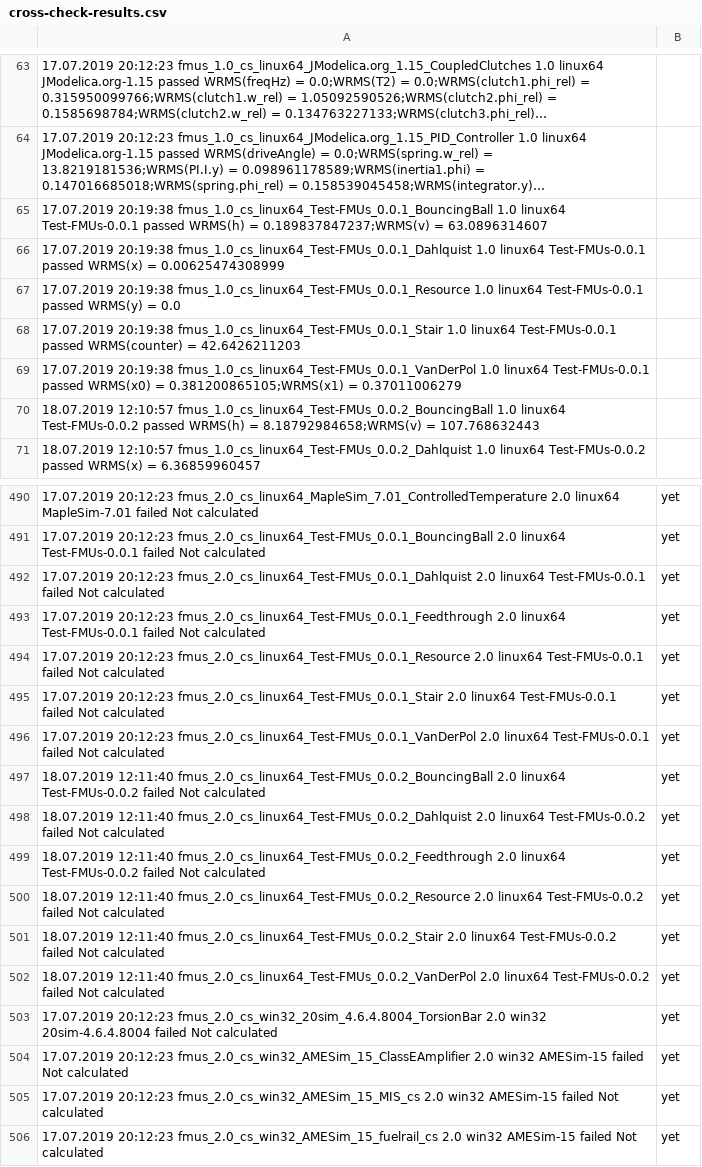
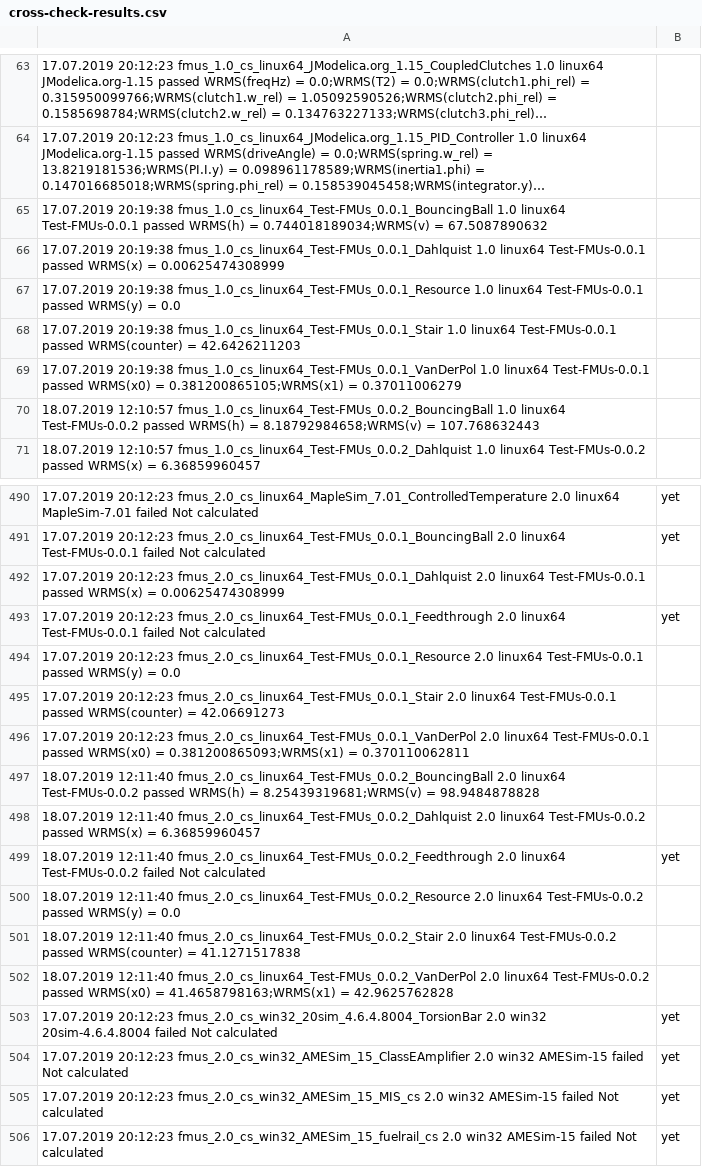
Before and after one commit to mazbrili/mastersim, a CSV file: cross-check/results/cross-check-results.csv, drawn as a sheet; only a part is shown, gaps mark what is left out; long unchanged cells end in …; removed rows and columns are numbered as before the commit, all else as after; the diff names each change by its address in the sheet, - before the commit and + after, or states it on an @@ line.

Commit message:
Even more tests added (this will go on for a while :-)

```diff
--- a/cross-check/results/cross-check-results.csv
+++ b/cross-check/results/cross-check-results.csv
-A65: …WRMS(h) = 0.189837847237;WRMS(v) = 63.0896314607
+A65: …WRMS(h) = 0.744018189034;WRMS(v) = 67.5087890632
-row 492: 17.07.2019 20:12:23 fmus_2.0_cs_linux64_Test-FMUs_0.0.1_Dahlquist 2.0 linux64 Test-FMUs-0.0.1 failed Not calculated | yet
+row 492: 17.07.2019 20:12:23 fmus_2.0_cs_linux64_Test-FMUs_0.0.1_Dahlquist 2.0 linux64 Test-FMUs-0.0.1 passed WRMS(x) = 0.00625474308999
-row 494: 17.07.2019 20:12:23 fmus_2.0_cs_linux64_Test-FMUs_0.0.1_Resource 2.0 linux64 Test-FMUs-0.0.1 failed Not calculated | yet
-row 495: 17.07.2019 20:12:23 fmus_2.0_cs_linux64_Test-FMUs_0.0.1_Stair 2.0 linux64 Test-FMUs-0.0.1 failed Not calculated | yet
-row 496: 17.07.2019 20:12:23 fmus_2.0_cs_linux64_Test-FMUs_0.0.1_VanDerPol 2.0 linux64 Test-FMUs-0.0.1 failed Not calculated | yet
-row 497: 18.07.2019 12:11:40 fmus_2.0_cs_linux64_Test-FMUs_0.0.2_BouncingBall 2.0 linux64 Test-FMUs-0.0.2 failed Not calculated | yet
-row 498: 18.07.2019 12:11:40 fmus_2.0_cs_linux64_Test-FMUs_0.0.2_Dahlquist 2.0 linux64 Test-FMUs-0.0.2 failed Not calculated | yet
+row 494: 17.07.2019 20:12:23 fmus_2.0_cs_linux64_Test-FMUs_0.0.1_Resource 2.0 linux64 Test-FMUs-0.0.1 passed WRMS(y) = 0.0
+row 495: 17.07.2019 20:12:23 fmus_2.0_cs_linux64_Test-FMUs_0.0.1_Stair 2.0 linux64 Test-FMUs-0.0.1 passed WRMS(counter) = 42.06691273
+row 496: 17.07.2019 20:12:23 fmus_2.0_cs_linux64_Test-FMUs_0.0.1_VanDerPol 2.0 linux64 Test-FMUs-0.0.1 passed WRMS(x0) = 0.381200865093;WRMS(x1) = 0.370110062811
+row 497: 18.07.2019 12:11:40 fmus_2.0_cs_linux64_Test-FMUs_0.0.2_BouncingBall 2.0 linux64 Test-FMUs-0.0.2 passed WRMS(h) = 8.25439319681;WRMS(v) = 98.9484878828
+row 498: 18.07.2019 12:11:40 fmus_2.0_cs_linux64_Test-FMUs_0.0.2_Dahlquist 2.0 linux64 Test-FMUs-0.0.2 passed WRMS(x) = 6.36859960457
-row 500: 18.07.2019 12:11:40 fmus_2.0_cs_linux64_Test-FMUs_0.0.2_Resource 2.0 linux64 Test-FMUs-0.0.2 failed Not calculated | yet
-row 501: 18.07.2019 12:11:40 fmus_2.0_cs_linux64_Test-FMUs_0.0.2_Stair 2.0 linux64 Test-FMUs-0.0.2 failed Not calculated | yet
-row 502: 18.07.2019 12:11:40 fmus_2.0_cs_linux64_Test-FMUs_0.0.2_VanDerPol 2.0 linux64 Test-FMUs-0.0.2 failed Not calculated | yet
+row 500: 18.07.2019 12:11:40 fmus_2.0_cs_linux64_Test-FMUs_0.0.2_Resource 2.0 linux64 Test-FMUs-0.0.2 passed WRMS(y) = 0.0
+row 501: 18.07.2019 12:11:40 fmus_2.0_cs_linux64_Test-FMUs_0.0.2_Stair 2.0 linux64 Test-FMUs-0.0.2 passed WRMS(counter) = 41.1271517838
+row 502: 18.07.2019 12:11:40 fmus_2.0_cs_linux64_Test-FMUs_0.0.2_VanDerPol 2.0 linux64 Test-FMUs-0.0.2 passed WRMS(x0) = 41.4658798163;WRMS(x1) = 42.9625762828
```
Also changed, not shown: 14 other files.
